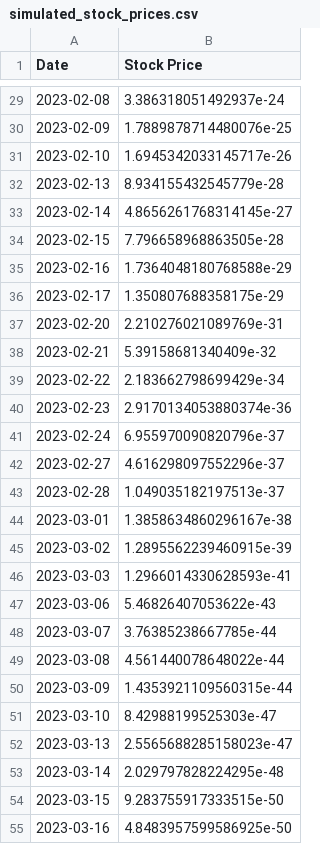
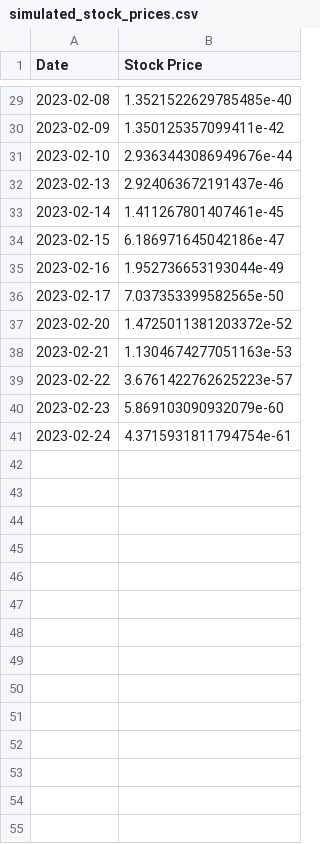
Before and after one commit to elithaxxor/Risk_Management_Project, a CSV file: riskmanagement_project/BLACK_SHOELS_RESULTS/simulated_stock_prices.csv, drawn as a sheet; only a part is shown, gaps mark what is left out; the diff covers the shown part only.

```diff
--- a/riskmanagement_project/BLACK_SHOELS_RESULTS/simulated_stock_prices.csv
+++ b/riskmanagement_project/BLACK_SHOELS_RESULTS/simulated_stock_prices.csv
@@ -29,27 +29,13 @@ Date,Stock Price
-2023-02-08,3.386318051492937e-24
-2023-02-09,1.7889878714480076e-25
-2023-02-10,1.6945342033145717e-26
-2023-02-13,8.934155432545779e-28
-2023-02-14,4.8656261768314145e-27
-2023-02-15,7.796658968863505e-28
-2023-02-16,1.7364048180768588e-29
-2023-02-17,1.350807688358175e-29
-2023-02-20,2.210276021089769e-31
-2023-02-21,5.39158681340409e-32
-2023-02-22,2.183662798699429e-34
-2023-02-23,2.9170134053880374e-36
-2023-02-24,6.955970090820796e-37
-2023-02-27,4.616298097552296e-37
-2023-02-28,1.049035182197513e-37
-2023-03-01,1.3858634860296167e-38
-2023-03-02,1.2895562239460915e-39
-2023-03-03,1.2966014330628593e-41
-2023-03-06,5.46826407053622e-43
-2023-03-07,3.76385238667785e-44
-2023-03-08,4.561440078648022e-44
-2023-03-09,1.4353921109560315e-44
-2023-03-10,8.42988199525303e-47
-2023-03-13,2.5565688285158023e-47
-2023-03-14,2.029797828224295e-48
-2023-03-15,9.283755917333515e-50
-2023-03-16,4.8483957599586925e-50
+2023-02-08,1.3521522629785485e-40
+2023-02-09,1.350125357099411e-42
+2023-02-10,2.9363443086949676e-44
+2023-02-13,2.924063672191437e-46
+2023-02-14,1.411267801407461e-45
+2023-02-15,6.186971645042186e-47
+2023-02-16,1.952736653193044e-49
+2023-02-17,7.037353399582565e-50
+2023-02-20,1.4725011381203372e-52
+2023-02-21,1.1304674277051163e-53
+2023-02-22,3.6761422762625223e-57
+2023-02-23,5.869103090932079e-60
+2023-02-24,4.3715931811794754e-61
```
Also changed, not shown: 36 removed rows and 27 edited cells elsewhere in this file, riskmanagement_project/STOCK_RESULTS/^GSPC_historical_data.csv, riskmanagement_project/STOCK_RESULTS/^GSPC_ticker_data.csv, 9 other files.
